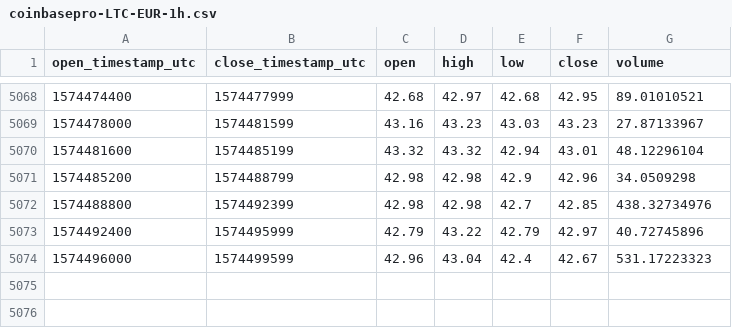
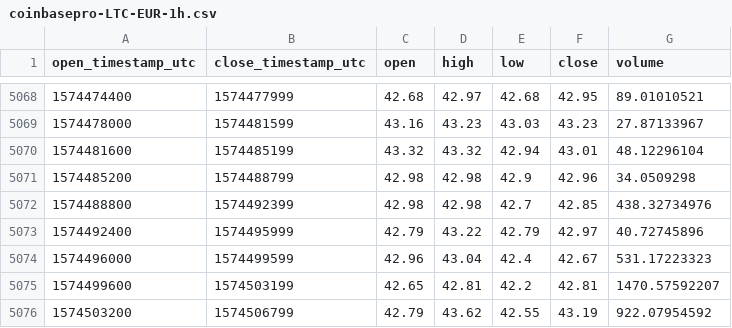
Before and after one commit to cryptobigbro/coinbasepro-LTC-EUR, a CSV file: coinbasepro-LTC-EUR-1h.csv, drawn as a sheet; only a part is shown, gaps mark what is left out; the diff names each change by its address in the sheet, - before the commit and + after, or states it on an @@ line.

Commit message:
Update OHLCV data.

```diff
--- a/coinbasepro-LTC-EUR-1h.csv
+++ b/coinbasepro-LTC-EUR-1h.csv
+row 5075: 1574499600 | 1574503199 | 42.65 | 42.81 | 42.2 | 42.81 | 1470.57592207
+row 5076: 1574503200 | 1574506799 | 42.79 | 43.62 | 42.55 | 43.19 | 922.07954592
```
